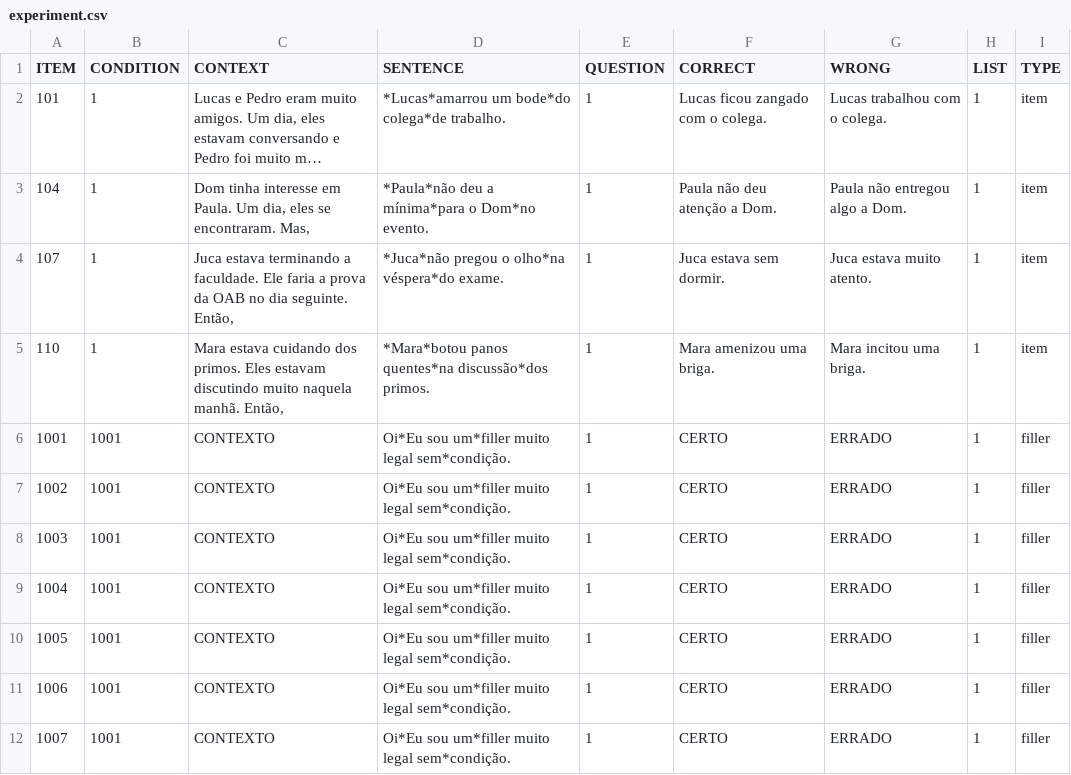
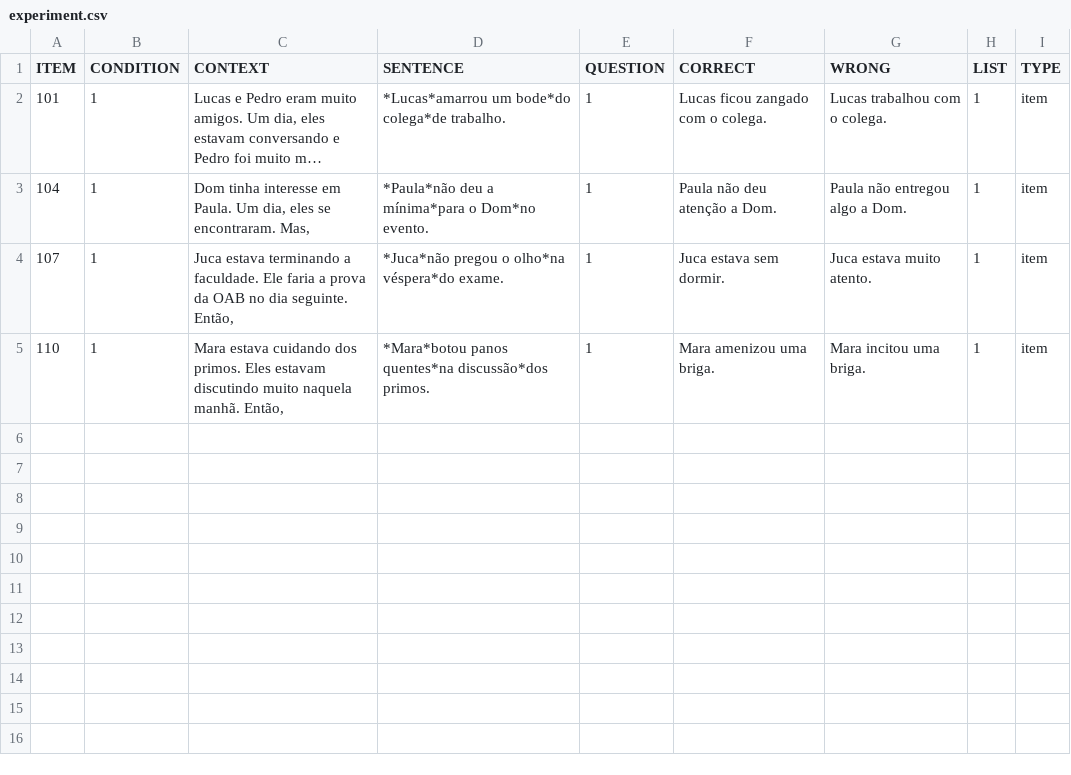
Before and after one commit to yasufmg/experimentolais, a CSV file: chunk_includes/experiment.csv, drawn as a sheet; long unchanged cells end in ….

Commit message:
Update experiment.csv

```diff
--- a/chunk_includes/experiment.csv
+++ b/chunk_includes/experiment.csv
@@ -5,8 +5 @@
 110,1,"Mara estava cuidando dos primos. Eles estavam discutindo muito naquela manhã. Então,","*Mara*botou panos quentes*na discussão*dos primos.",1,"Mara amenizou uma briga.","Mara incitou uma briga.",1,"item"
-1001,1001,"CONTEXTO","Oi*Eu sou um*filler muito legal sem*condição.",1,"CERTO","ERRADO",1,"filler"
-1002,1001,"CONTEXTO","Oi*Eu sou um*filler muito legal sem*condição.",1,"CERTO","ERRADO",1,"filler"
-1003,1001,"CONTEXTO","Oi*Eu sou um*filler muito legal sem*condição.",1,"CERTO","ERRADO",1,"filler"
-1004,1001,"CONTEXTO","Oi*Eu sou um*filler muito legal sem*condição.",1,"CERTO","ERRADO",1,"filler"
-1005,1001,"CONTEXTO","Oi*Eu sou um*filler muito legal sem*condição.",1,"CERTO","ERRADO",1,"filler"
-1006,1001,"CONTEXTO","Oi*Eu sou um*filler muito legal sem*condição.",1,"CERTO","ERRADO",1,"filler"
-1007,1001,"CONTEXTO","Oi*Eu sou um*filler muito legal sem*condição.",1,"CERTO","ERRADO",1,"filler"
```
